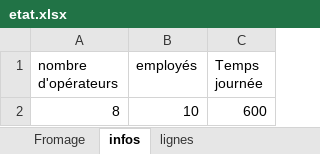
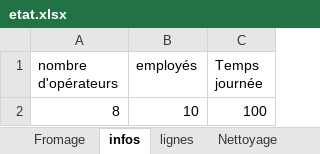
Before and after one commit to JasminMoffette/ProjetSIAD, an Excel workbook: etat.xlsx, sheet infos, drawn as a sheet; values as stored, in another font and other column widths than the file's, no borders; the diff names each change by its address in the sheet, - before the commit and + after, or states it on an @@ line.

```diff
--- a/etat.xlsx (sheet infos)
+++ b/etat.xlsx (sheet infos)
+sheet tab: Nettoyage
-C2 (Temps journée): 600
+C2 (Temps journée): 100
```
Also changed, not shown: other sheet tabs, 7 other files.
